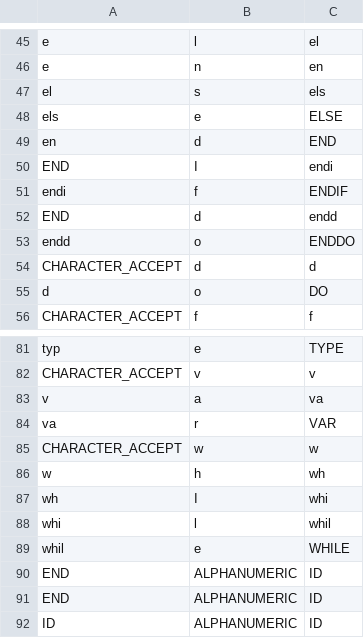
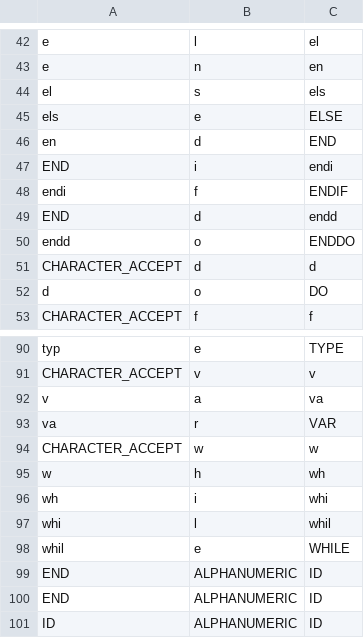
Before and after one commit to bennorton777/4240-Project-1, a CSV file: 4240 Phase 1 DFA.csv, drawn as a sheet; only a part is shown, gaps mark what is left out; the diff covers the shown part only.

```diff
--- a/4240 Phase 1 DFA.csv
+++ b/4240 Phase 1 DFA.csv
@@ -51,3 +48,3 @@ els	e	ELSE
 en	d	END
-END	I	endi
+END	i	endi
 endi	f	ENDIF
@@ -88,3 +97,3 @@ CHARACTER_ACCEPT	w	w
 w	h	wh
-wh	I	whi
+wh	i	whi
 whi	l	whil
```
Also changed, not shown: 14 added rows, 3 removed rows and 1 edited cell elsewhere in this file, 3 other files.
